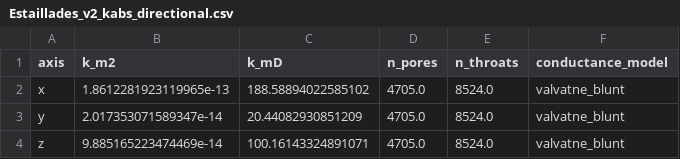
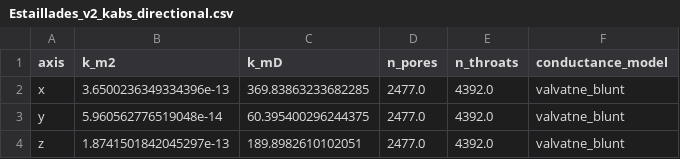
Before and after one commit to geomech-project/voids, a CSV file: examples/data/drp-10/Estaillades_v2_kabs_directional.csv, drawn as a sheet.

```diff
--- a/examples/data/drp-10/Estaillades_v2_kabs_directional.csv
+++ b/examples/data/drp-10/Estaillades_v2_kabs_directional.csv
@@ -1,4 +1,4 @@
 axis,k_m2,k_mD,n_pores,n_throats,conductance_model
-x,1.8612281923119965e-13,188.58894022585102,4705.0,8524.0,valvatne_blunt
-y,2.017353071589347e-14,20.44082930851209,4705.0,8524.0,valvatne_blunt
-z,9.885165223474469e-14,100.16143324891071,4705.0,8524.0,valvatne_blunt
+x,3.6500236349334396e-13,369.83863233682285,2477.0,4392.0,valvatne_blunt
+y,5.960562776519048e-14,60.395400296244375,2477.0,4392.0,valvatne_blunt
+z,1.8741501842045297e-13,189.8982610102051,2477.0,4392.0,valvatne_blunt
```
Also changed, not shown: examples/data/drp-10/Estaillades_v2_estimated_properties.csv, examples/data/drp-10/Estaillades_v2_network_stats.csv, 9 other files.
